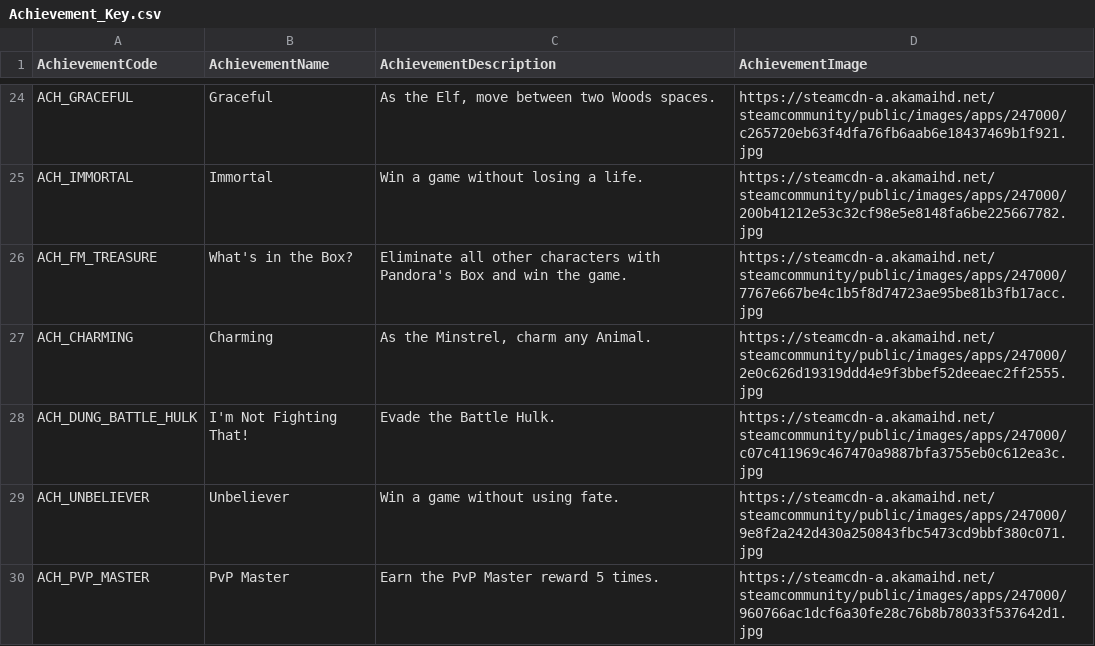
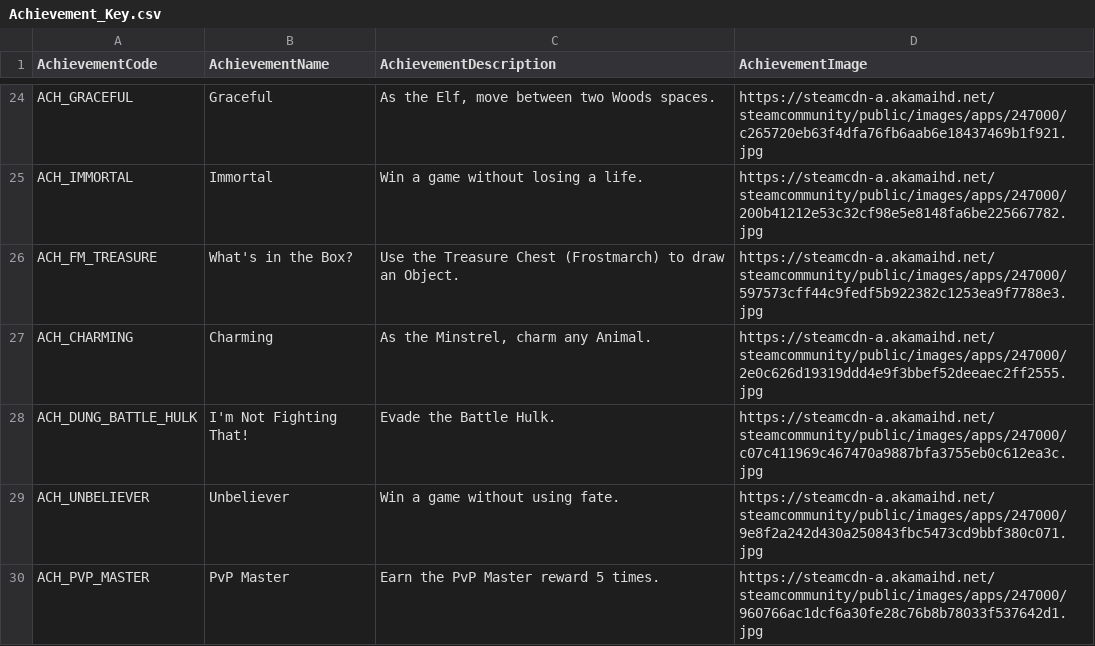
Before and after one commit to robot2015/TalismanData, a CSV file: Achievement_Key.csv, drawn as a sheet; only a part is shown, gaps mark what is left out.

Commit message:
Update Achievement_Key.csv

```diff
--- a/Achievement_Key.csv
+++ b/Achievement_Key.csv
@@ -25,3 +25,3 @@ ACH_GRACEFUL,Graceful,"As the Elf, move between two Woods spaces.",https://steam
 ACH_IMMORTAL,Immortal,Win a game without losing a life.,https://steamcdn-a.akamaihd.net/steamcommunity/public/images/apps/247000/200b41212e53c32cf98e5e8148fa6be225667782.jpg
-ACH_FM_TREASURE,What's in the Box?,Eliminate all other characters with Pandora's Box and win the game.,https://steamcdn-a.akamaihd.net/steamcommunity/public/images/apps/247000/7767e667be4c1b5f8d74723ae95be81b3fb17acc.jpg
+ACH_FM_TREASURE,What's in the Box?,Use the Treasure Chest (Frostmarch) to draw an Object.,https://steamcdn-a.akamaihd.net/steamcommunity/public/images/apps/247000/597573cff44c9fedf5b922382c1253ea9f7788e3.jpg
 ACH_CHARMING,Charming,"As the Minstrel, charm any Animal.",https://steamcdn-a.akamaihd.net/steamcommunity/public/images/apps/247000/2e0c626d19319ddd4e9f3bbef52deeaec2ff2555.jpg
```
